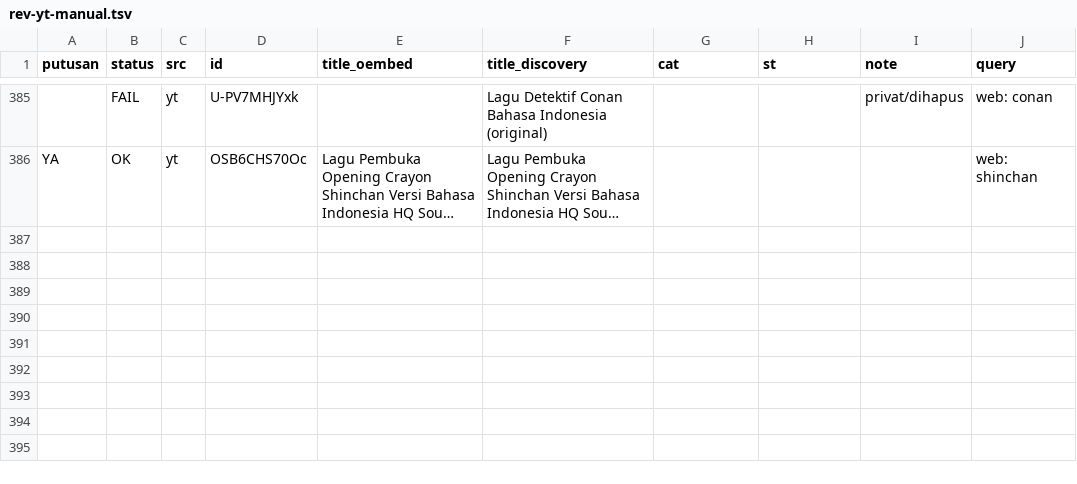
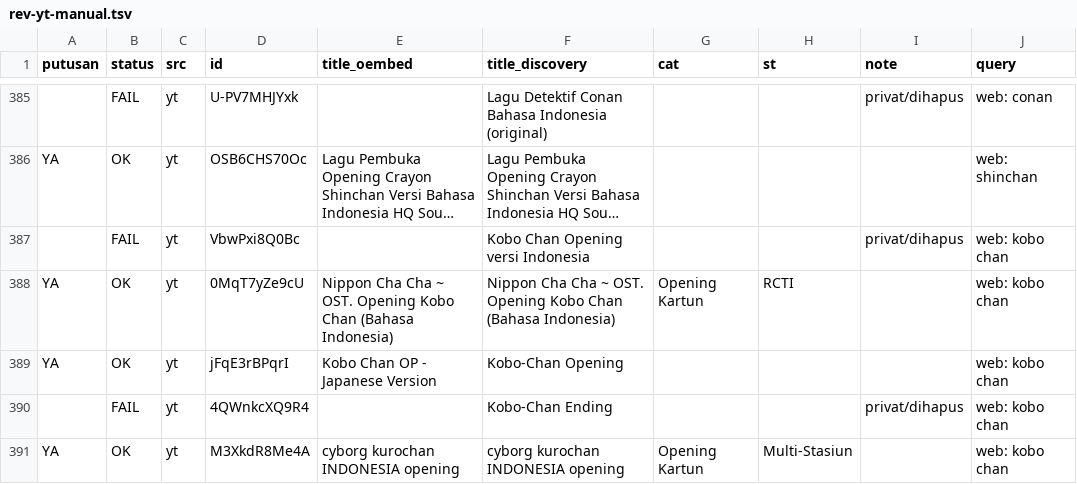
Before and after one commit to Llunatics/siar, a TSV file: scripts/cand/rev-yt-manual.tsv, drawn as a sheet; only a part is shown, gaps mark what is left out; long unchanged cells end in …; the diff names each change by its address in the sheet, - before the commit and + after, or states it on an @@ line.

Commit message:
audit siklus 124: batch YT kobo chan +0 (FAIL/duplikat)

```diff
--- a/scripts/cand/rev-yt-manual.tsv
+++ b/scripts/cand/rev-yt-manual.tsv
+row 387:  | FAIL | yt | VbwPxi8Q0Bc |  | Kobo Chan Opening versi Indonesia |  |  | privat/dihapus | web: kobo chan
+row 388: YA | OK | yt | 0MqT7yZe9cU | Nippon Cha Cha ~ OST. Opening Kobo Chan (Bahasa Indonesia) | Nippon Cha Cha ~ OST. Opening Kobo Chan (Bahasa Indonesia) | Opening Kartun | RCTI |  | web: kobo chan
+row 389: YA | OK | yt | jFqE3rBPqrI | Kobo Chan OP - Japanese Version | Kobo-Chan Opening |  |  |  | web: kobo chan
+row 390:  | FAIL | yt | 4QWnkcXQ9R4 |  | Kobo-Chan Ending |  |  | privat/dihapus | web: kobo chan
+row 391: YA | OK | yt | M3XkdR8Me4A | cyborg kurochan INDONESIA opening | cyborg kurochan INDONESIA opening | Opening Kartun | Multi-Stasiun |  | web: kobo chan
```
Also changed, not shown: 2 other files.
